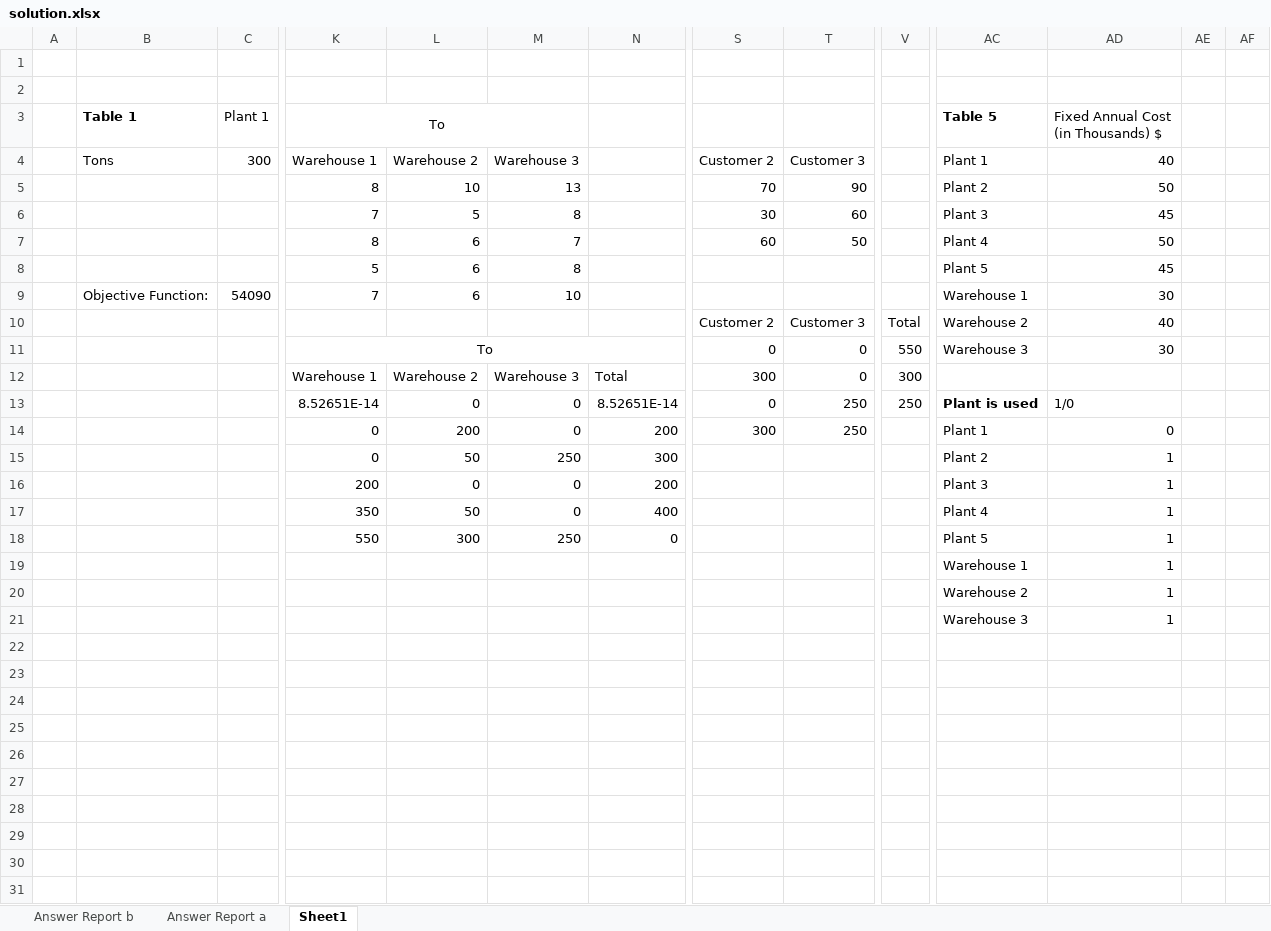
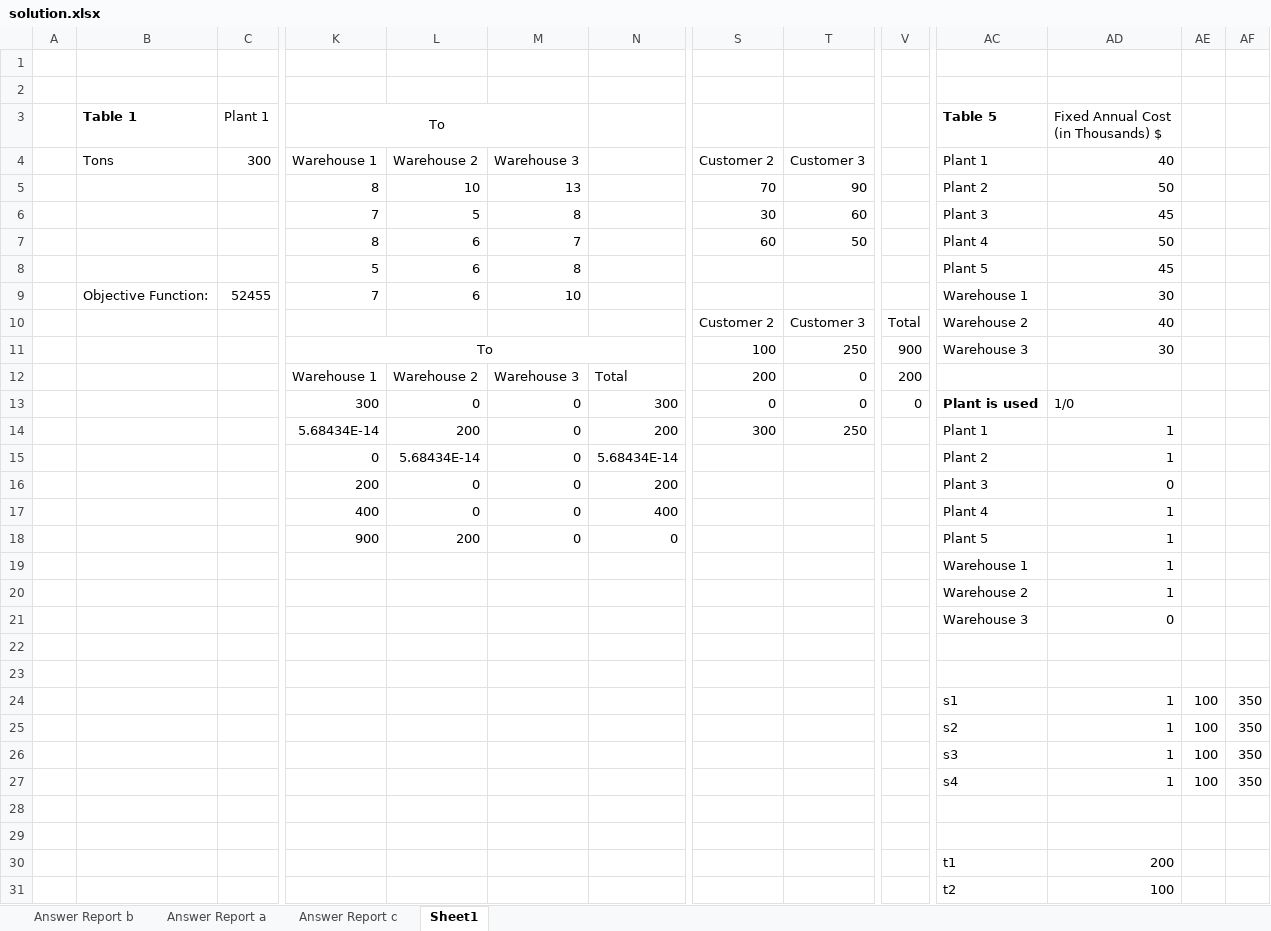
Before and after one commit to gecitemre/semester5, an Excel workbook: IE407/Homework 2/solution.xlsx, sheet Sheet1, drawn as a sheet; only a part is shown, gaps mark what is left out; values as stored, in another font and other column widths than the file's, no borders; addresses are those after the commit; rows hold the shown columns only; the diff covers the shown part only; the diff names each change by its address in the sheet, - before the commit and + after, or states it on an @@ line.

```diff
--- a/IE407/Homework 2/solution.xlsx (sheet Sheet1)
+++ b/IE407/Homework 2/solution.xlsx (sheet Sheet1)
+sheet tab: Answer Report c
-C9 (Plant 1): 54090
+C9 (Plant 1): 52455
-S11: 0
+S11: 100
-T11: 0
+T11: 250
-V11: 550
+V11: 900
-S12: 300
+S12: 200
-V12: 300
+V12: 200
-K13 (To): 8.52651E-14
+K13 (To): 300
-N13: 8.52651E-14
+N13: 300
-T13: 250
+T13: 0
-V13: 250
+V13: 0
-K14 (To): 0
+K14 (To): 5.68434E-14
-AD14: 0
+AD14: 1
-L15: 50
+L15: 5.68434E-14
-M15: 250
+M15: 0
-N15: 300
+N15: 5.68434E-14
-AD16: 1
+AD16: 0
-K17 (To): 350
+K17 (To): 400
-L17: 50
+L17: 0
-K18 (To): 550
+K18 (To): 900
-L18: 300
+L18: 200
-M18: 250
+M18: 0
+row 21:  |  |  |  |  |  |  |  |  |  | Warehouse 3 | 0
-row 22:  |  |  |  |  |  |  |  |  |  | Warehouse 3 | 1
+row 22: (empty)
+row 23: (empty)
+row 24:  |  |  |  |  |  |  |  |  |  | s1 | 1 | 100 | 350
+row 25:  |  |  |  |  |  |  |  |  |  | s2 | 1 | 100 | 350
+row 26:  |  |  |  |  |  |  |  |  |  | s3 | 1 | 100 | 350
+row 27:  |  |  |  |  |  |  |  |  |  | s4 | 1 | 100 | 350
+row 28: (empty)
+row 29: (empty)
+row 30:  |  |  |  |  |  |  |  |  |  | t1 | 200
+row 31:  |  |  |  |  |  |  |  |  |  | t2 | 100
```
Also changed, not shown: 7 added rows elsewhere in this sheet, 2 other files.
